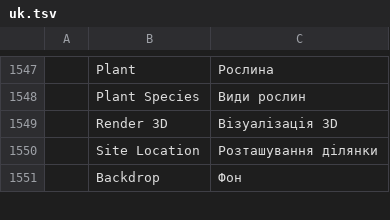
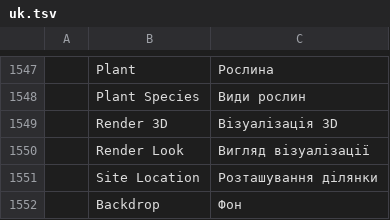
Before and after one commit to andydhamm/cadcraft-arch3d, a TSV file: crates/ui-egui/src/i18n/uk.tsv, drawn as a sheet; only a part is shown, gaps mark what is left out; the diff names each change by its address in the sheet, - before the commit and + after, or states it on an @@ line.

```diff
--- a/crates/ui-egui/src/i18n/uk.tsv
+++ b/crates/ui-egui/src/i18n/uk.tsv
+row 1550:  | Render Look | Вигляд візуалізації
```
Also changed, not shown: crates/ui-egui/src/i18n/zh.tsv.
